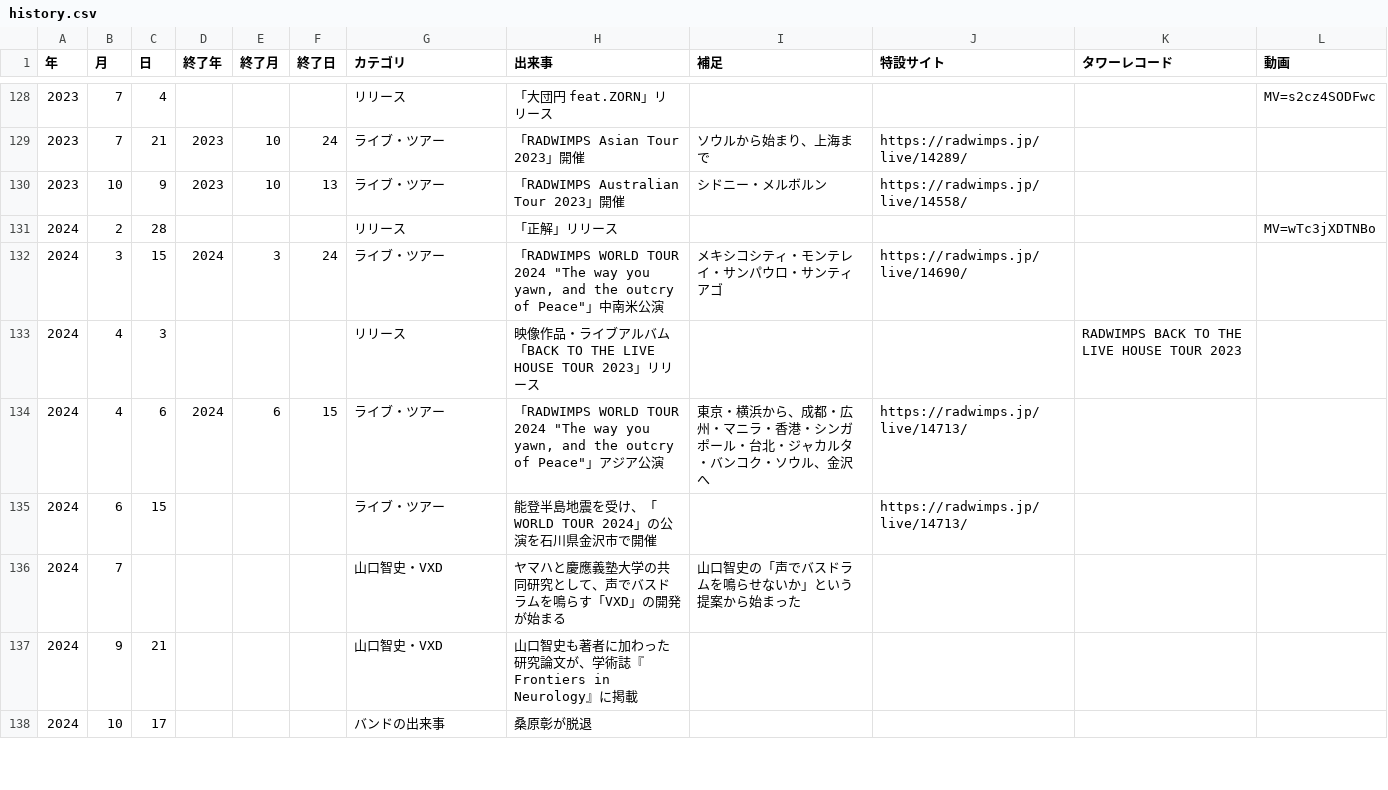
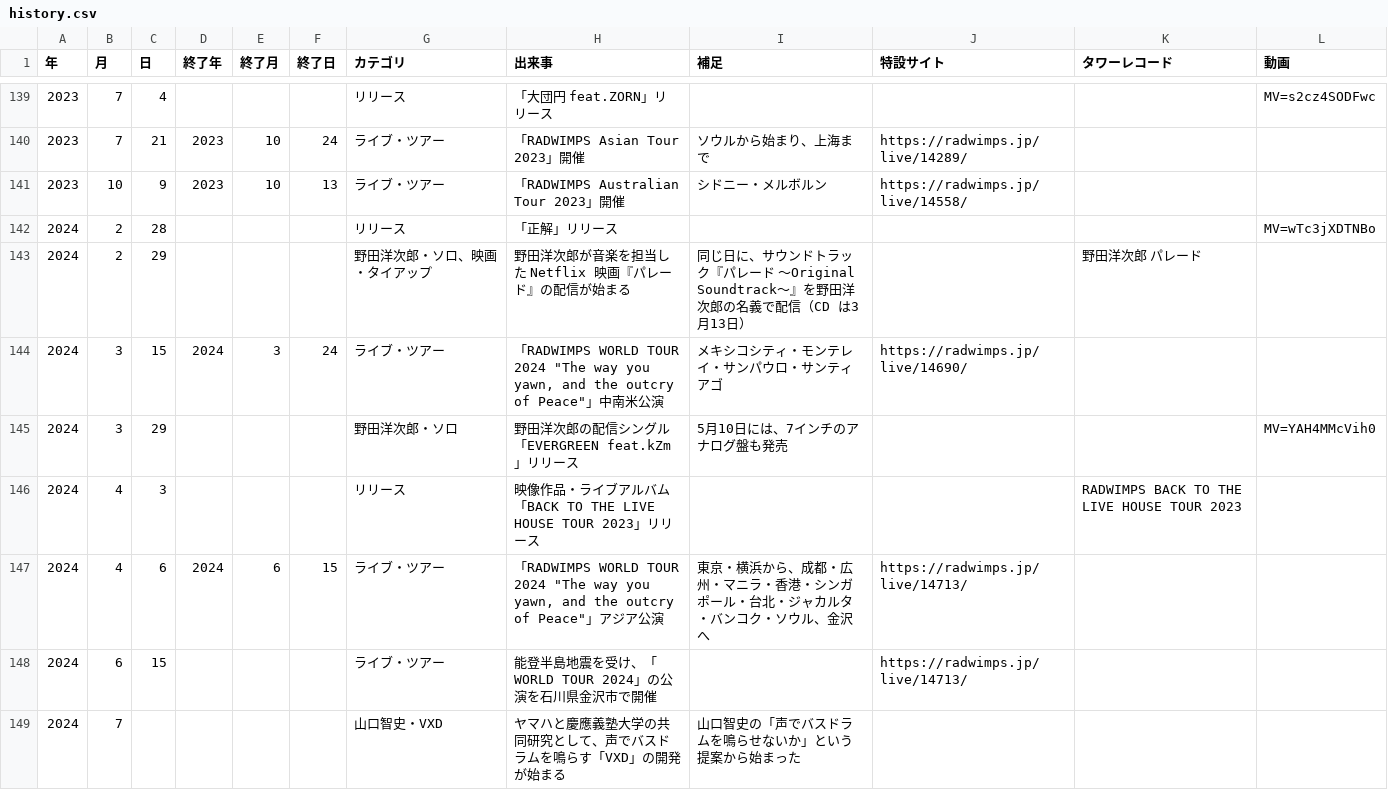
Before and after one commit to radwimps-archive/radwimps-interview-index, a CSV file: data/history.csv, drawn as a sheet; only a part is shown, gaps mark what is left out; the shorter side is filled out with more unchanged rows; the diff covers the shown part only; the diff names each change by its address in the sheet, - before the commit and + after, or states it on an @@ line.

```diff
--- a/data/history.csv
+++ b/data/history.csv
+row 143: 2024 | 2 | 29 |  |  |  | 野田洋次郎・ソロ、映画・タイアップ | 野田洋次郎が音楽を担当した Netflix 映画『パレード』の配信が始まる | 同じ日に、サウンドトラック『パレード ～Original Soundtrack～』を野田洋次郎の名義で配信（CD は3月13日） |  | 野田洋次郎 パレード
+row 145: 2024 | 3 | 29 |  |  |  | 野田洋次郎・ソロ | 野田洋次郎の配信シングル「EVERGREEN feat.kZm」リリース | 5月10日には、7インチのアナログ盤も発売 |  |  | MV=YAH4MMcVih0
```
Also changed, not shown: 16 added rows and 2 edited cells elsewhere in this file, 4 other files.
